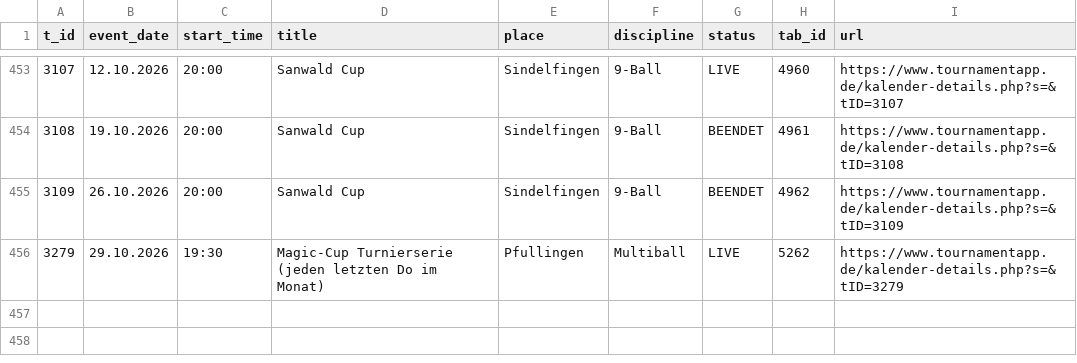
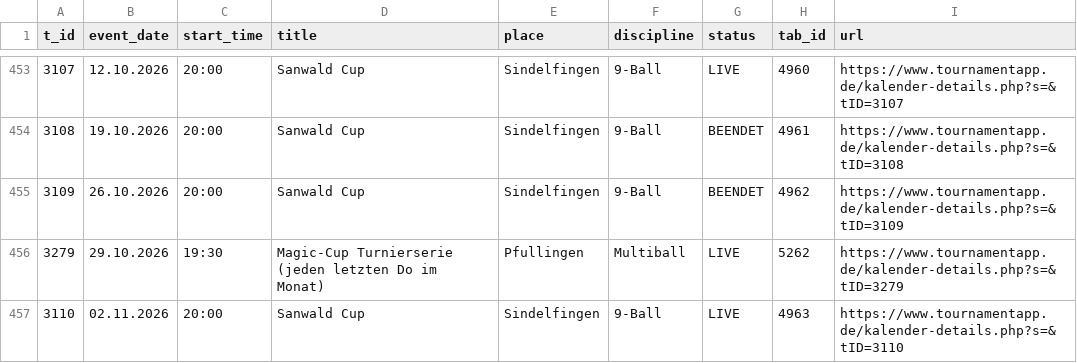
Before and after one commit to ParthaEth/billiard, a CSV file: data/tournamentapp_events.csv, drawn as a sheet; only a part is shown, gaps mark what is left out.

```diff
--- a/data/tournamentapp_events.csv
+++ b/data/tournamentapp_events.csv
@@ -456 +456,2 @@ t_id,event_date,start_time,title,place,discipline,status,tab_id,url
 3279,29.10.2026,19:30,Magic-Cup Turnierserie (jeden letzten Do im Monat),Pfullingen,Multiball,LIVE,5262,https://www.tournamentapp.de/kalender-details.php?s=&tID=3279
+3110,02.11.2026,20:00,Sanwald Cup,Sindelfingen,9-Ball,LIVE,4963,https://www.tournamentapp.de/kalender-details.php?s=&tID=3110
```
Also changed, not shown: data/inhouse.csv, data/player_identity.csv, 12 other files.
